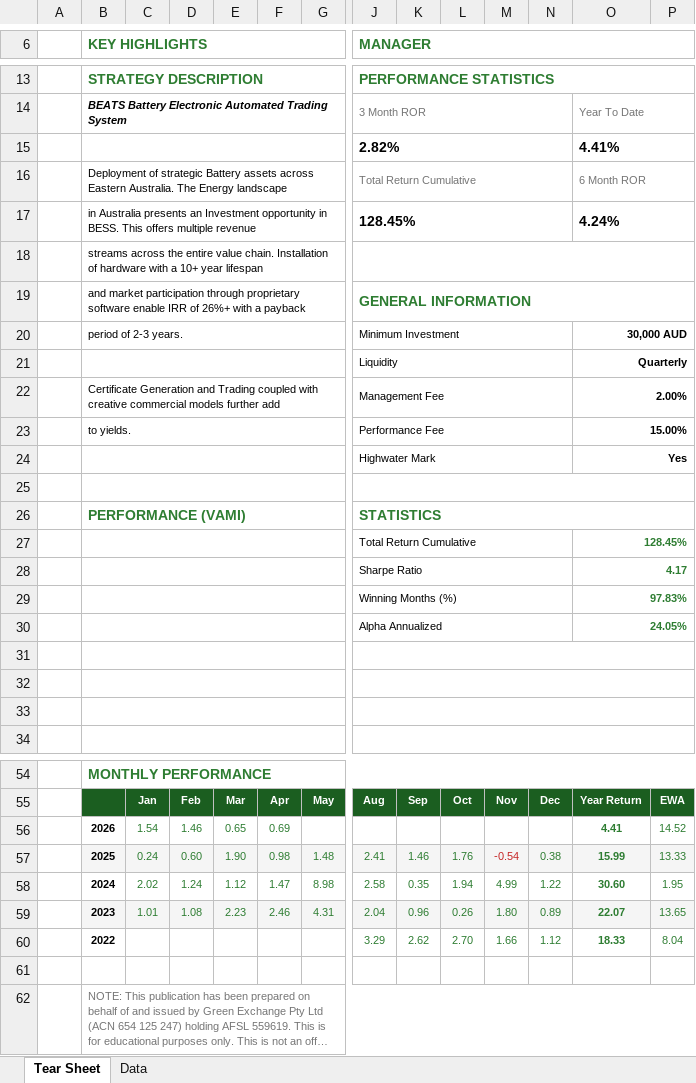
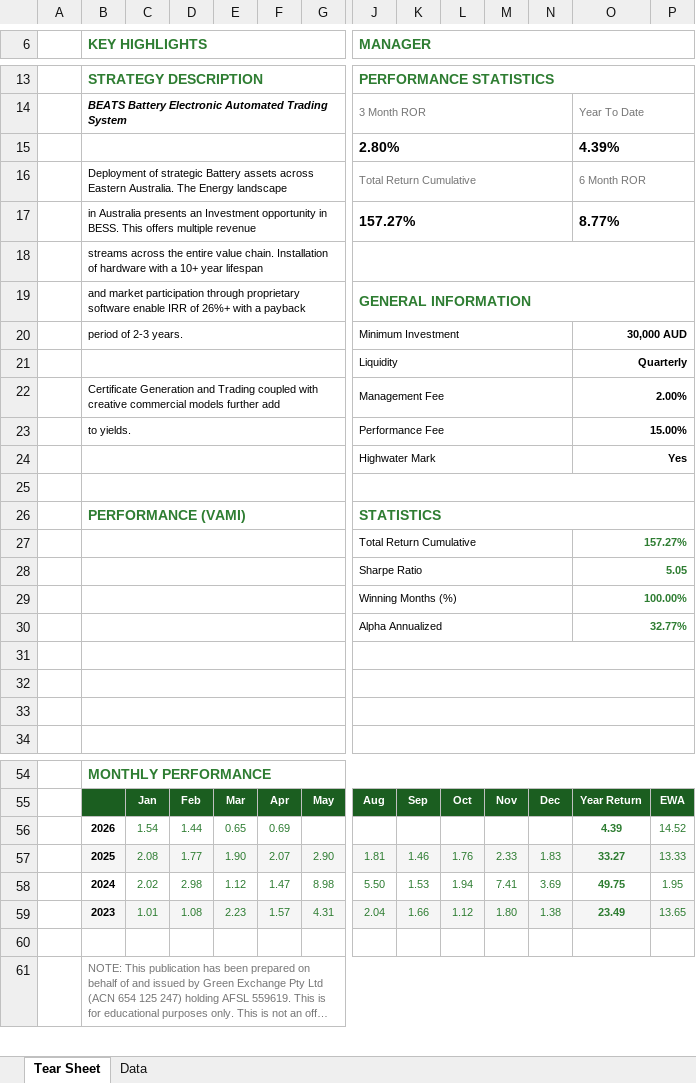
Before and after one commit to jrgex/Tear-Sheet, an Excel workbook: output/Tear_Sheet_Apr2026.xlsx, sheet Tear Sheet, drawn as a sheet; only a part is shown, gaps mark what is left out; long unchanged cells end in …; values as stored, in another font and other column widths than the file's, no borders; charts and pictures not drawn; removed rows and columns are numbered as before the commit, all else as after; rows hold the shown columns only; the diff names each change by its address in the sheet, - before the commit and + after, or states it on an @@ line.

Commit message:
Regenerate Apr 2026 tear sheet from Beats data source

```diff
--- a/output/Tear_Sheet_Apr2026.xlsx (sheet Tear Sheet)
+++ b/output/Tear_Sheet_Apr2026.xlsx (sheet Tear Sheet)
-row 15:  |  |  |  |  |  |  | 2.82% |  |  |  |  | 4.41%
+row 15:  |  |  |  |  |  |  | 2.80% |  |  |  |  | 4.39%
-row 17:  | in Australia presents an Investment opportunity in BESS. This offers multiple revenue |  |  |  |  |  | 128.45% |  |  |  |  | 4.24%
+row 17:  | in Australia presents an Investment opportunity in BESS. This offers multiple revenue |  |  |  |  |  | 157.27% |  |  |  |  | 8.77%
-O27: 128.45%
+O27: 157.27%
-O28: 4.17
+O28: 5.05
-O29: 97.83%
+O29: 100.00%
-O30: 24.05%
+O30: 32.77%
-D56: 1.46
+D56: 1.44
-O56: 4.41
+O56: 4.39
-row 57:  | 2025 | 0.24 | 0.60 | 1.90 | 0.98 | 1.48 | 2.41 | 1.46 | 1.76 | -0.54 | 0.38 | 15.99 | 13.33
-row 58:  | 2024 | 2.02 | 1.24 | 1.12 | 1.47 | 8.98 | 2.58 | 0.35 | 1.94 | 4.99 | 1.22 | 30.60 | 1.95
+row 57:  | 2025 | 2.08 | 1.77 | 1.90 | 2.07 | 2.90 | 1.81 | 1.46 | 1.76 | 2.33 | 1.83 | 33.27 | 13.33
+row 58:  | 2024 | 2.02 | 2.98 | 1.12 | 1.47 | 8.98 | 5.50 | 1.53 | 1.94 | 7.41 | 3.69 | 49.75 | 1.95
-F59: 2.46
+F59: 1.57
-K59: 0.96
+K59: 1.66
-L59: 0.26
+L59: 1.12
-N59: 0.89
+N59: 1.38
-O59: 22.07
+O59: 23.49
-row 60:  | 2022 |  |  |  |  |  | 3.29 | 2.62 | 2.70 | 1.66 | 1.12 | 18.33 | 8.04
```
Also changed, not shown: sheet Data, charts or pictures.
